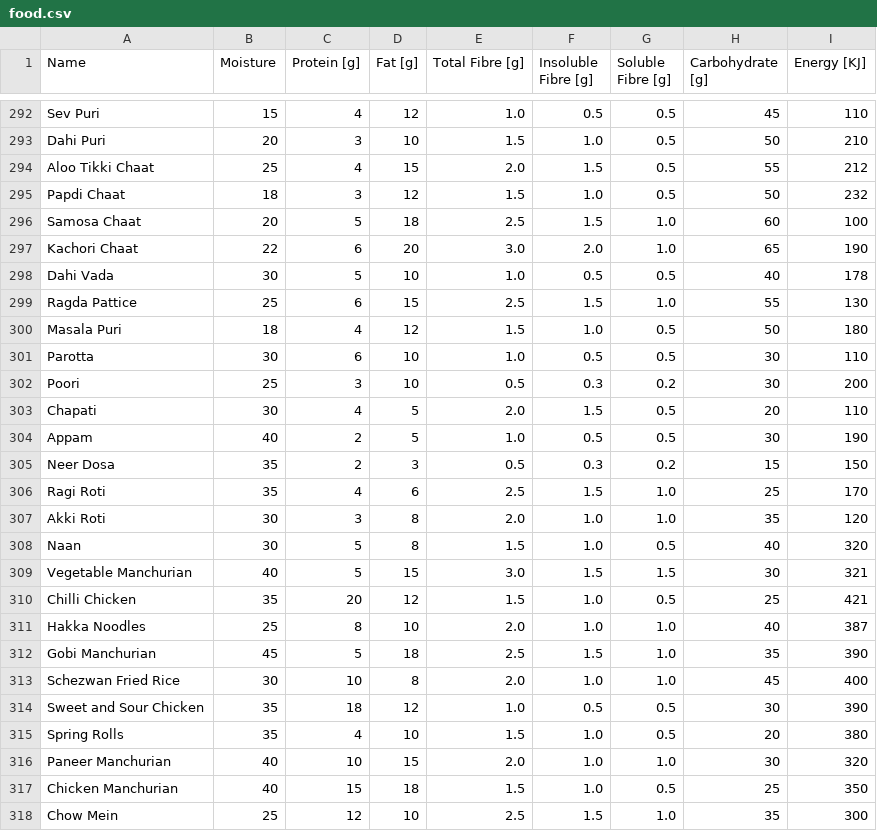
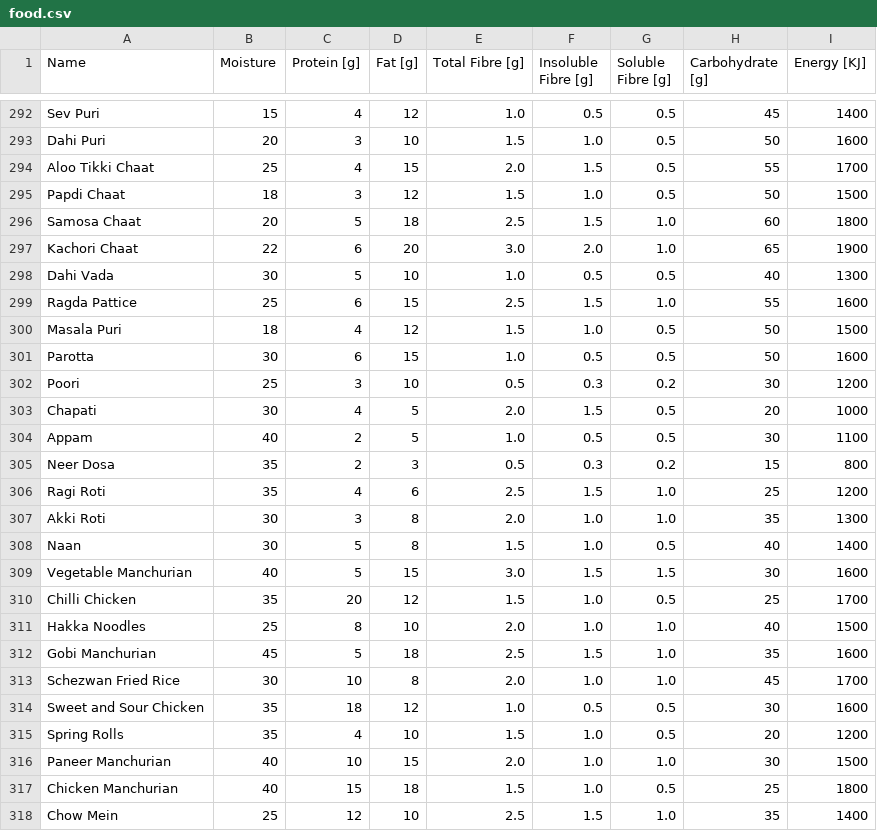
Before and after one commit to HemachandarK/NutriVision, a CSV file: food.csv, drawn as a sheet; only a part is shown, gaps mark what is left out; the diff covers the shown part only; the diff names each change by its address in the sheet, - before the commit and + after, or states it on an @@ line.

```diff
--- a/food.csv
+++ b/food.csv
-I292 (Energy [KJ]): 110
+I292 (Energy [KJ]): 1400
-I293 (Energy [KJ]): 210
+I293 (Energy [KJ]): 1600
-I294 (Energy [KJ]): 212
+I294 (Energy [KJ]): 1700
-I295 (Energy [KJ]): 232
+I295 (Energy [KJ]): 1500
-I296 (Energy [KJ]): 100
+I296 (Energy [KJ]): 1800
-I297 (Energy [KJ]): 190
+I297 (Energy [KJ]): 1900
-I298 (Energy [KJ]): 178
+I298 (Energy [KJ]): 1300
-I299 (Energy [KJ]): 130
+I299 (Energy [KJ]): 1600
-I300 (Energy [KJ]): 180
+I300 (Energy [KJ]): 1500
-D301 (Fat [g]): 10
+D301 (Fat [g]): 15
-H301 (Carbohydrate [g]): 30
+H301 (Carbohydrate [g]): 50
-I301 (Energy [KJ]): 110
+I301 (Energy [KJ]): 1600
-I302 (Energy [KJ]): 200
+I302 (Energy [KJ]): 1200
-I303 (Energy [KJ]): 110
+I303 (Energy [KJ]): 1000
-I304 (Energy [KJ]): 190
+I304 (Energy [KJ]): 1100
-I305 (Energy [KJ]): 150
+I305 (Energy [KJ]): 800
-I306 (Energy [KJ]): 170
+I306 (Energy [KJ]): 1200
-I307 (Energy [KJ]): 120
+I307 (Energy [KJ]): 1300
-I308 (Energy [KJ]): 320
+I308 (Energy [KJ]): 1400
-I309 (Energy [KJ]): 321
+I309 (Energy [KJ]): 1600
-I310 (Energy [KJ]): 421
+I310 (Energy [KJ]): 1700
-I311 (Energy [KJ]): 387
+I311 (Energy [KJ]): 1500
-I312 (Energy [KJ]): 390
+I312 (Energy [KJ]): 1600
-I313 (Energy [KJ]): 400
+I313 (Energy [KJ]): 1700
-I314 (Energy [KJ]): 390
+I314 (Energy [KJ]): 1600
-I315 (Energy [KJ]): 380
+I315 (Energy [KJ]): 1200
-I316 (Energy [KJ]): 320
+I316 (Energy [KJ]): 1500
-I317 (Energy [KJ]): 350
+I317 (Energy [KJ]): 1800
-I318 (Energy [KJ]): 300
+I318 (Energy [KJ]): 1400
```
Also changed, not shown: 126 edited cells elsewhere in this file, 7 other files.
